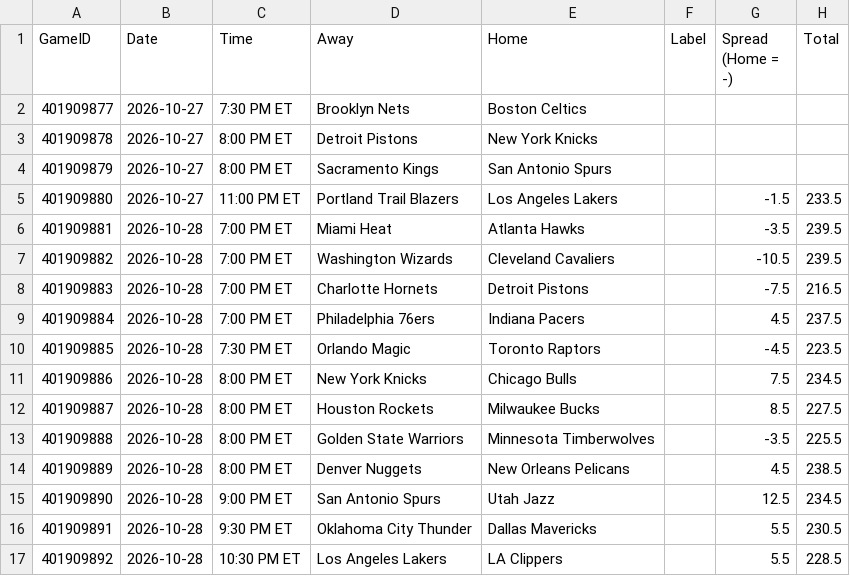
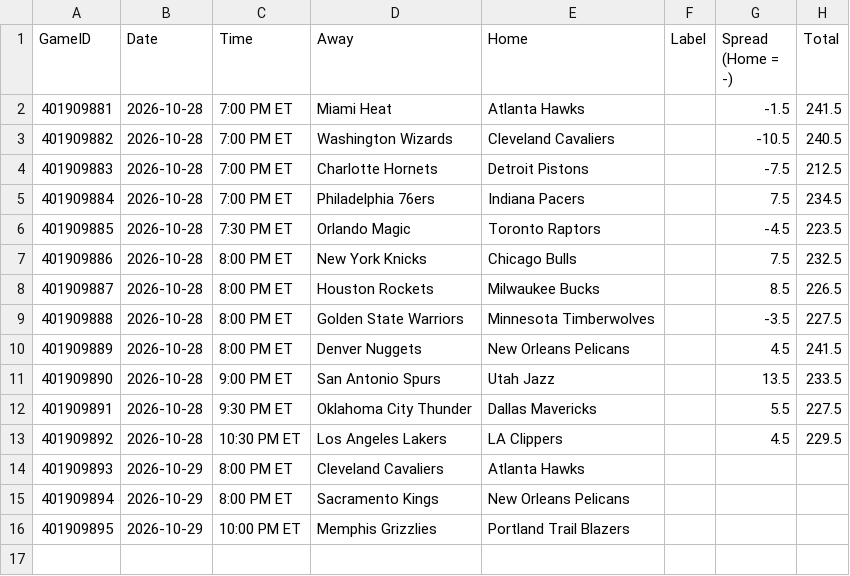
Before and after one commit to lgdsbrand/nba-model, a CSV file: nba/data/games.csv, drawn as a sheet.

```diff
--- a/nba/data/games.csv
+++ b/nba/data/games.csv
@@ -1,17 +1,16 @@
 GameID,Date,Time,Away,Home,Label,Spread (Home = -),Total
-401909877,2026-10-27,7:30 PM ET,Brooklyn Nets,Boston Celtics,,,
-401909878,2026-10-27,8:00 PM ET,Detroit Pistons,New York Knicks,,,
-401909879,2026-10-27,8:00 PM ET,Sacramento Kings,San Antonio Spurs,,,
-401909880,2026-10-27,11:00 PM ET,Portland Trail Blazers,Los Angeles Lakers,,-1.5,233.5
-401909881,2026-10-28,7:00 PM ET,Miami Heat,Atlanta Hawks,,-3.5,239.5
-401909882,2026-10-28,7:00 PM ET,Washington Wizards,Cleveland Cavaliers,,-10.5,239.5
-401909883,2026-10-28,7:00 PM ET,Charlotte Hornets,Detroit Pistons,,-7.5,216.5
-401909884,2026-10-28,7:00 PM ET,Philadelphia 76ers,Indiana Pacers,,4.5,237.5
+401909881,2026-10-28,7:00 PM ET,Miami Heat,Atlanta Hawks,,-1.5,241.5
+401909882,2026-10-28,7:00 PM ET,Washington Wizards,Cleveland Cavaliers,,-10.5,240.5
+401909883,2026-10-28,7:00 PM ET,Charlotte Hornets,Detroit Pistons,,-7.5,212.5
+401909884,2026-10-28,7:00 PM ET,Philadelphia 76ers,Indiana Pacers,,7.5,234.5
 401909885,2026-10-28,7:30 PM ET,Orlando Magic,Toronto Raptors,,-4.5,223.5
-401909886,2026-10-28,8:00 PM ET,New York Knicks,Chicago Bulls,,7.5,234.5
-401909887,2026-10-28,8:00 PM ET,Houston Rockets,Milwaukee Bucks,,8.5,227.5
-401909888,2026-10-28,8:00 PM ET,Golden State Warriors,Minnesota Timberwolves,,-3.5,225.5
-401909889,2026-10-28,8:00 PM ET,Denver Nuggets,New Orleans Pelicans,,4.5,238.5
-401909890,2026-10-28,9:00 PM ET,San Antonio Spurs,Utah Jazz,,12.5,234.5
-401909891,2026-10-28,9:30 PM ET,Oklahoma City Thunder,Dallas Mavericks,,5.5,230.5
-401909892,2026-10-28,10:30 PM ET,Los Angeles Lakers,LA Clippers,,5.5,228.5
+401909886,2026-10-28,8:00 PM ET,New York Knicks,Chicago Bulls,,7.5,232.5
+401909887,2026-10-28,8:00 PM ET,Houston Rockets,Milwaukee Bucks,,8.5,226.5
+401909888,2026-10-28,8:00 PM ET,Golden State Warriors,Minnesota Timberwolves,,-3.5,227.5
+401909889,2026-10-28,8:00 PM ET,Denver Nuggets,New Orleans Pelicans,,4.5,241.5
+401909890,2026-10-28,9:00 PM ET,San Antonio Spurs,Utah Jazz,,13.5,233.5
+401909891,2026-10-28,9:30 PM ET,Oklahoma City Thunder,Dallas Mavericks,,5.5,227.5
+401909892,2026-10-28,10:30 PM ET,Los Angeles Lakers,LA Clippers,,4.5,229.5
+401909893,2026-10-29,8:00 PM ET,Cleveland Cavaliers,Atlanta Hawks,,,
+401909894,2026-10-29,8:00 PM ET,Sacramento Kings,New Orleans Pelicans,,,
+401909895,2026-10-29,10:00 PM ET,Memphis Grizzlies,Portland Trail Blazers,,,
```
Also changed, not shown: data/raw/2027_teams.csv, nba/data/ats.csv, 11 other files.
